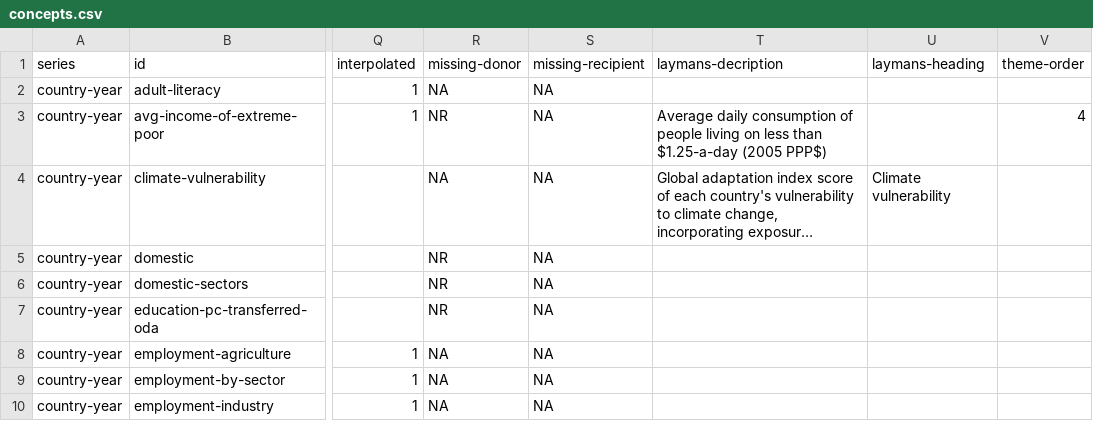
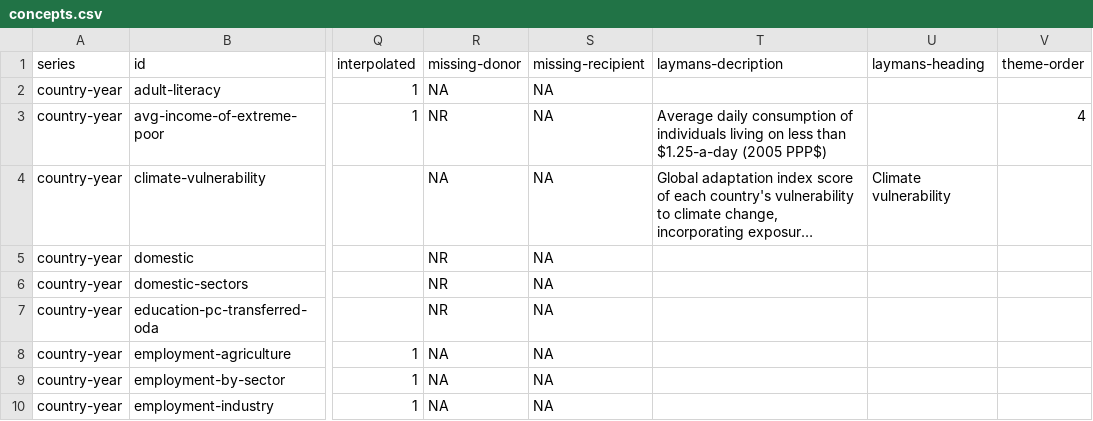
Before and after one commit to jenclaydon/digital-platform, a CSV file: concepts.csv, drawn as a sheet; only a part is shown, gaps mark what is left out; long unchanged cells end in …; the diff names each change by its address in the sheet, - before the commit and + after, or states it on an @@ line.

Commit message:
Revert "People"
This reverts commit cb511c1dc23c66f57d8e7e12b5ababa2a1cbb242.

```diff
--- a/concepts.csv
+++ b/concepts.csv
-T3 (laymans-decription): …consumption of people living on…
+T3 (laymans-decription): …consumption of individuals living on…
```
